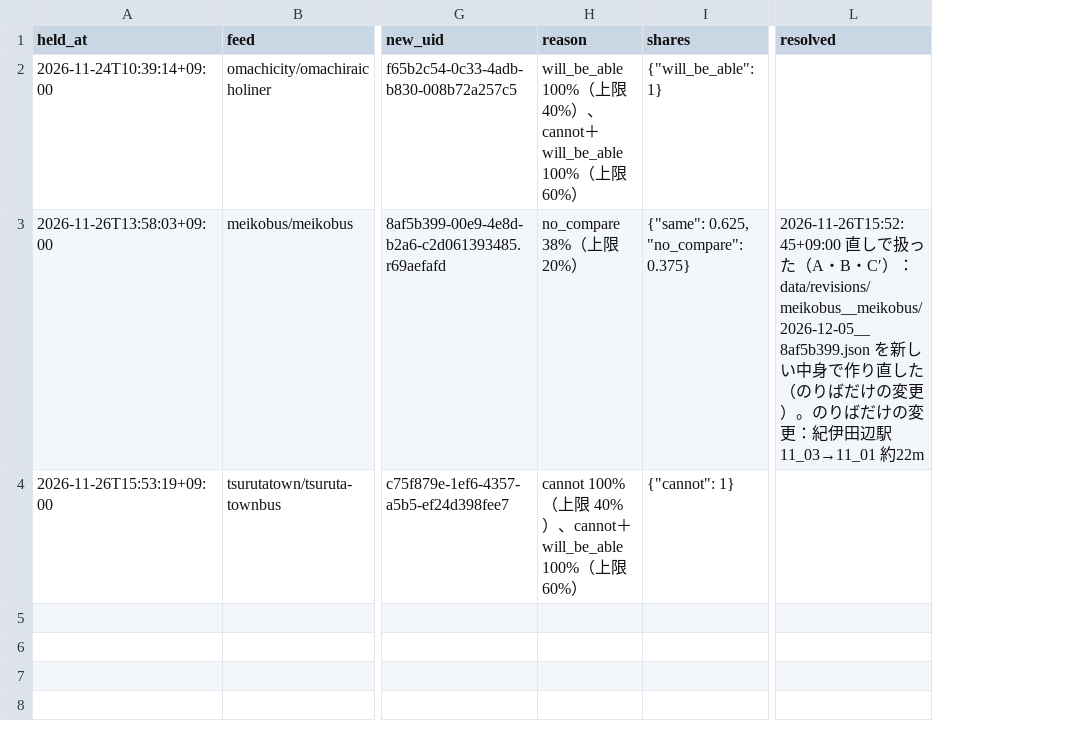
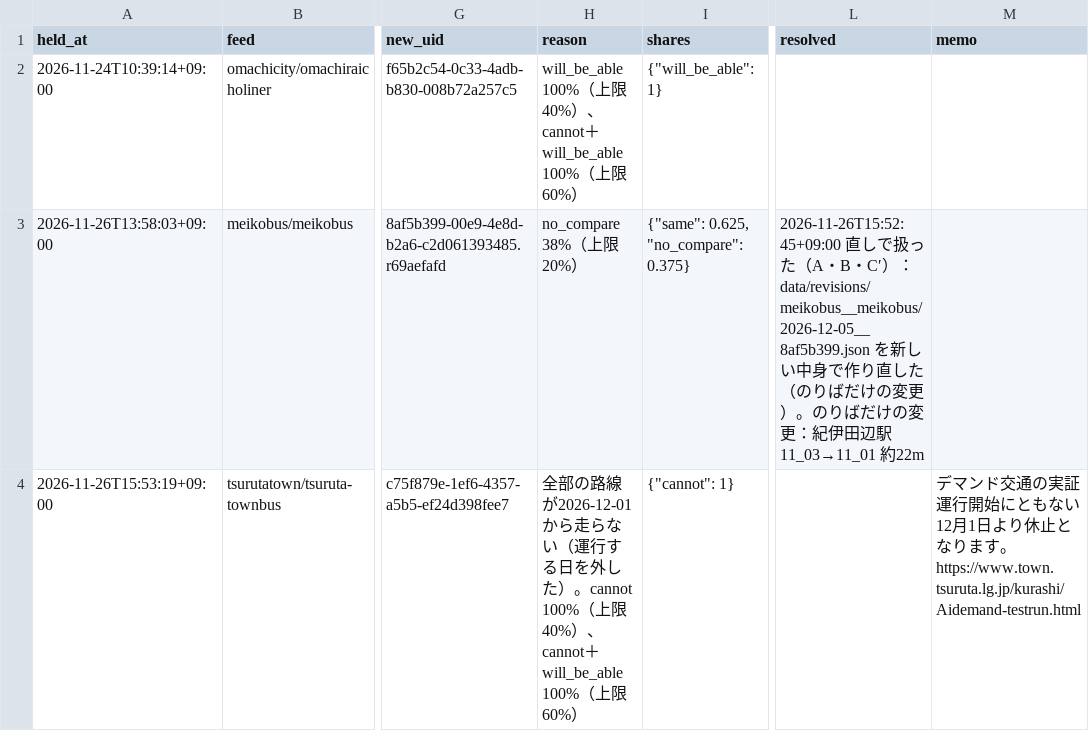
Before and after one commit to h-kazuki-pixel/machi-no-ashi-karte, a CSV file: data/held.csv, drawn as a sheet; only a part is shown, gaps mark what is left out; ↵ is a line break in a cell; the diff names each change by its address in the sheet, - before the commit and + after, or states it on an @@ line.

Commit message:
鶴田町地域巡回バス（c75f879e）の止めた理由に、全部の路線が走らないことと、版のメモを足す

```diff
--- a/data/held.csv
+++ b/data/held.csv
+column M (memo), row 4: デマンド交通の実証運行開始にともない12月1日より休止となります。 ↵ https://www.town.tsuruta.lg.jp/kurashi/Aidemand-testrun.html
-H4 (reason): cannot 100%…
+H4 (reason): 全部の路線が2026-12-01から走らない（運行する日を外した）。cannot 100%…
```
Also changed, not shown: 2 other files.
